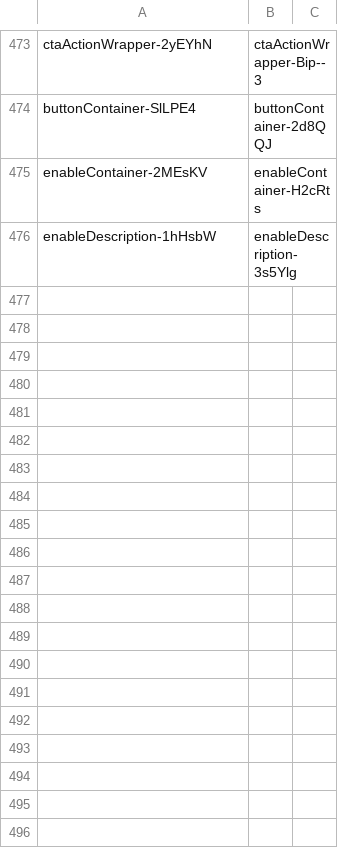
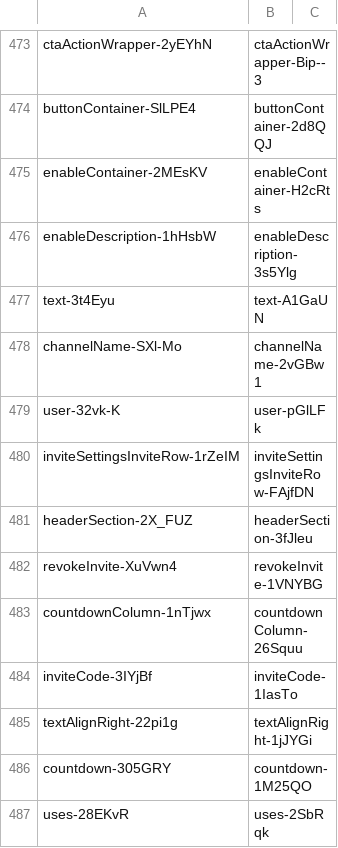
Before and after one commit to qwerasd205/DiscordClassChanges, a CSV file: differences.csv, drawn as a sheet; only a part is shown, gaps mark what is left out.

Commit message:
"40532.dda78475c2ab98eaa2e2.css"

```diff
--- a/differences.csv
+++ b/differences.csv
@@ -476 +476,12 @@ enableContainer-2MEsKV,enableContainer-H2cRts
 enableDescription-1hHsbW,enableDescription-3s5Ylg
+text-3t4Eyu,text-A1GaUN
+channelName-SXl-Mo,channelName-2vGBw1
+user-32vk-K,user-pGlLFk
+inviteSettingsInviteRow-1rZeIM,inviteSettingsInviteRow-FAjfDN
+headerSection-2X_FUZ,headerSection-3fJleu
+revokeInvite-XuVwn4,revokeInvite-1VNYBG
+countdownColumn-1nTjwx,countdownColumn-26Squu
+inviteCode-3IYjBf,inviteCode-1IasTo
+textAlignRight-22pi1g,textAlignRight-1jJYGi
+countdown-305GRY,countdown-1M25QO
+uses-28EKvR,uses-2SbRqk
```
